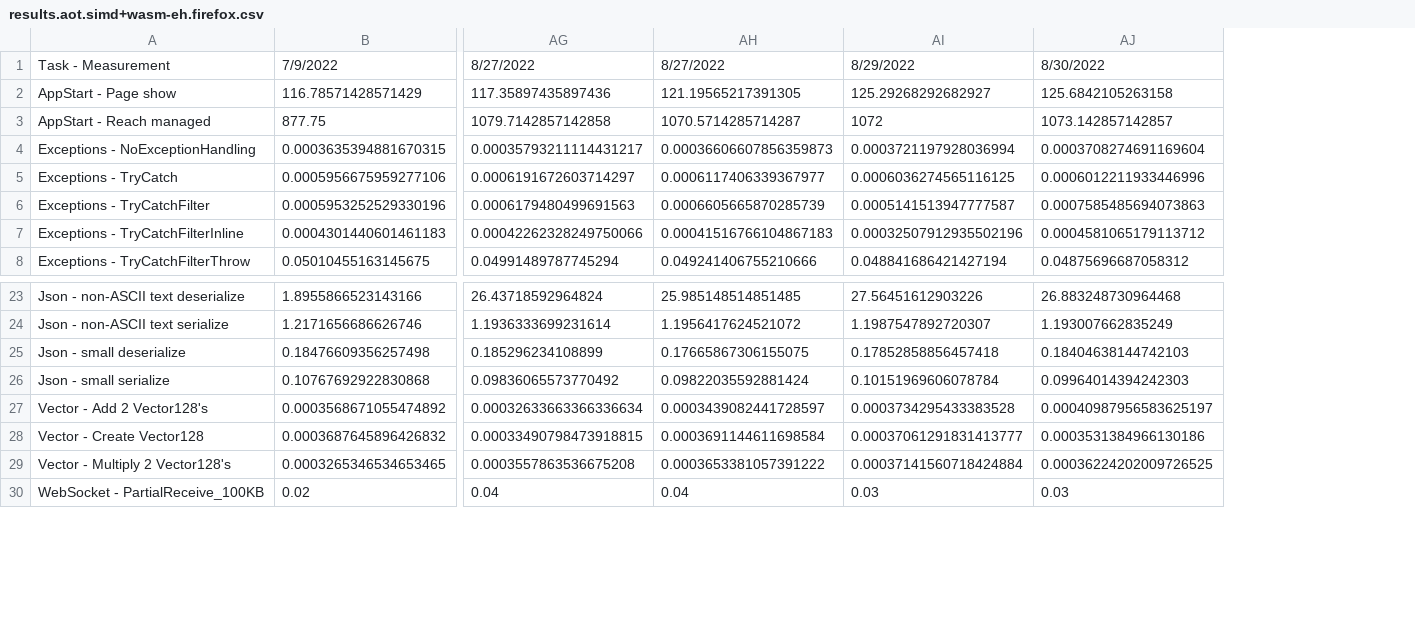
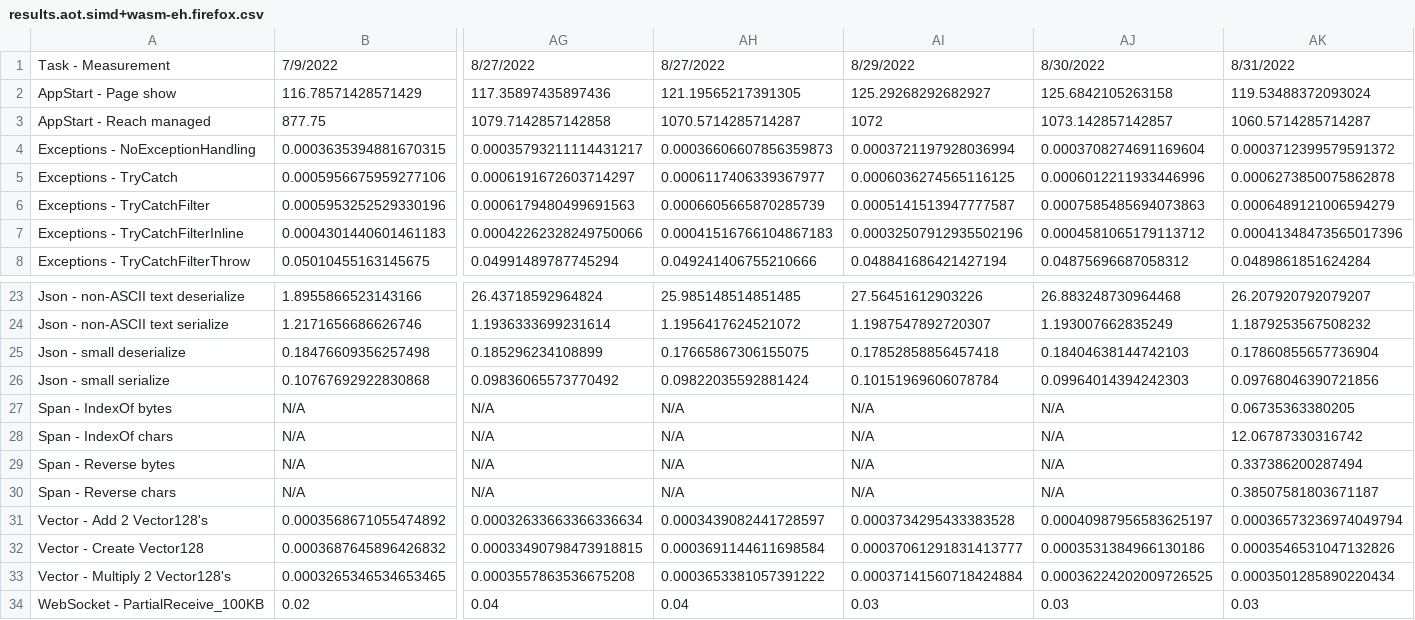
Before and after one commit to radekdoulik/WasmPerformanceMeasurements, a CSV file: csv/results.aot.simd+wasm-eh.firefox.csv, drawn as a sheet; only a part is shown, gaps mark what is left out; rows hold the shown columns only; the diff names each change by its address in the sheet, - before the commit and + after, or states it on an @@ line.

Commit message:
Add results for: 104fe14a7e0d9f027b37c23e5e3c58621c711353 Wed Aug 31 12:21:55 2022 +0200
Put the latest data back in

```diff
--- a/csv/results.aot.simd+wasm-eh.firefox.csv
+++ b/csv/results.aot.simd+wasm-eh.firefox.csv
+column AK, rows 1-8: 8/31/2022 | 119.53488372093024 | 1060.5714285714287 | 0.0003712399579591372 | 0.0006273850075862878 | 0.0006489121006594279 | 0.00041348473565017396 | 0.0489861851624284; rows 23-26: 26.207920792079207 | 1.1879253567508232 | 0.17860855657736904 | 0.09768046390721856; rows 31-34: 0.00036573236974049794 | 0.0003546531047132826 | 0.0003501285890220434 | 0.03
+row 27: Span - IndexOf bytes | N/A | N/A | N/A | N/A | N/A | 0.06735363380205
+row 28: Span - IndexOf chars | N/A | N/A | N/A | N/A | N/A | 12.06787330316742
+row 29: Span - Reverse bytes | N/A | N/A | N/A | N/A | N/A | 0.337386200287494
+row 30: Span - Reverse chars | N/A | N/A | N/A | N/A | N/A | 0.38507581803671187
```
Also changed, not shown: csv/results.interp.default.chrome.csv, 37 other files.
